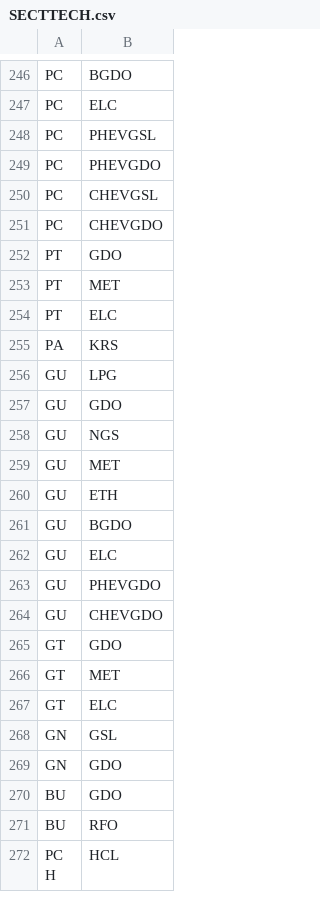
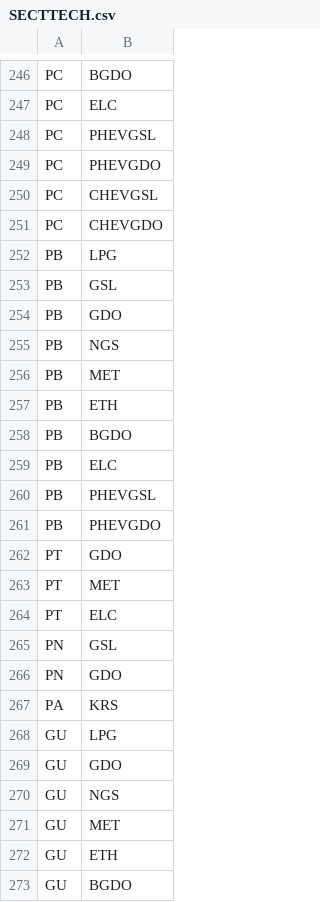
Before and after one commit to e3modelling/mrprom, a CSV file: inst/extdata/blabla_export/SECTTECH.csv, drawn as a sheet; only a part is shown, gaps mark what is left out; the shorter side is filled out with more unchanged rows.

```diff
--- a/inst/extdata/blabla_export/SECTTECH.csv
+++ b/inst/extdata/blabla_export/SECTTECH.csv
@@ -251,2 +251,12 @@ PC,CHEVGSL
 PC,CHEVGDO
+PB,LPG
+PB,GSL
+PB,GDO
+PB,NGS
+PB,MET
+PB,ETH
+PB,BGDO
+PB,ELC
+PB,PHEVGSL
+PB,PHEVGDO
 PT,GDO
@@ -254,2 +264,4 @@ PT,MET
 PT,ELC
+PN,GSL
+PN,GDO
 PA,KRS
```
Also changed, not shown: 1 other file.
